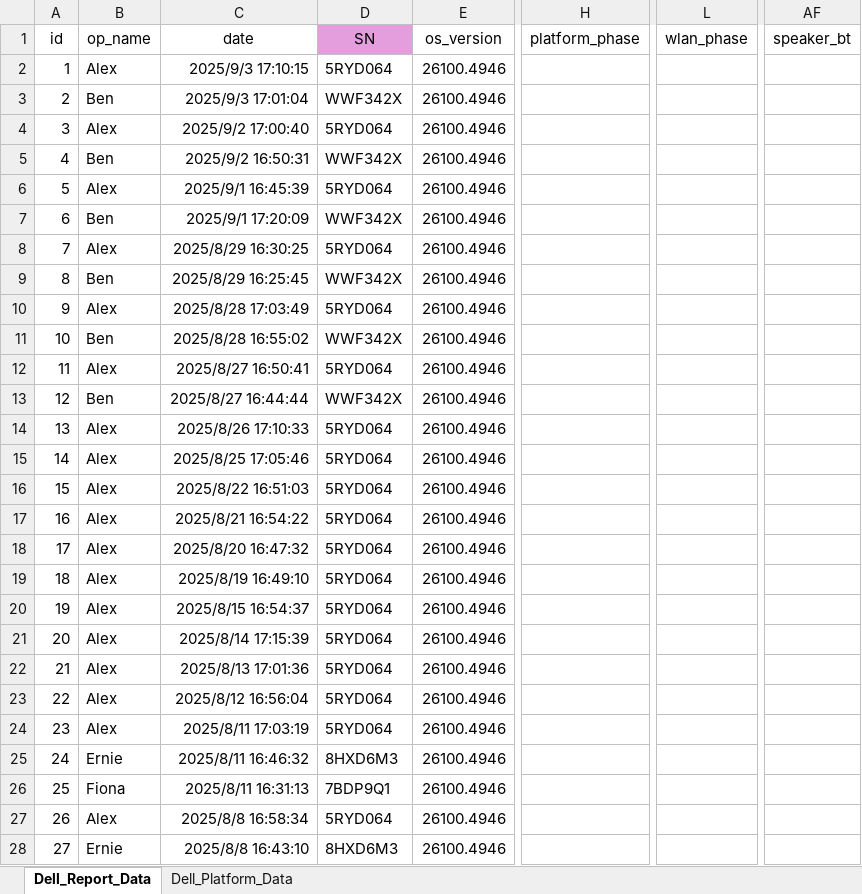
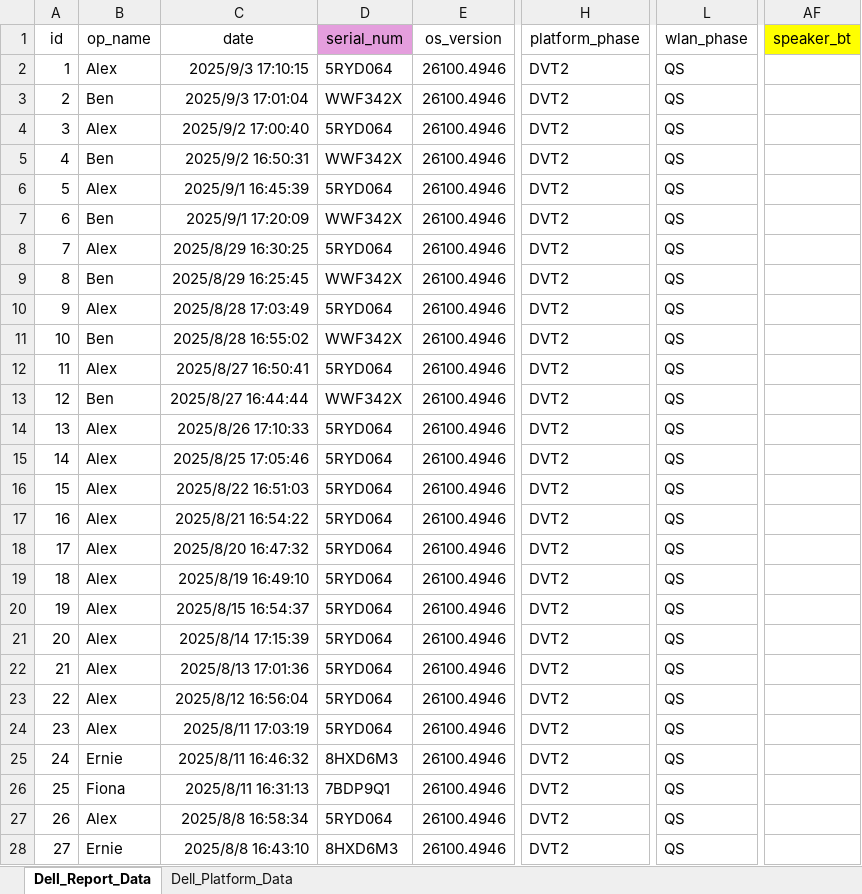
Before and after one commit to kirtox/Bluetooth-Issue-Report-Dashboard, an Excel workbook: backend/app/BTIRD.xlsx, sheet Dell_Report_Data, drawn as a sheet; only a part is shown, gaps mark what is left out; values as stored, in another font and other column widths than the file's, no borders; the diff covers the shown part only; the diff names each change by its address in the sheet, - before the commit and + after, or states it on an @@ line.

Commit message:
Add import_dell_data.py, and PlatformStatusDashboard.tsx got issue

```diff
--- a/backend/app/BTIRD.xlsx (sheet Dell_Report_Data)
+++ b/backend/app/BTIRD.xlsx (sheet Dell_Report_Data)
-D1: SN
+D1: serial_num
-AF1 fill: none
+AF1 fill: #FFFF00
-H2:H28 (platform_phase): (empty)
+H2:H28 (platform_phase): DVT2
-L2:L28 (wlan_phase): (empty)
+L2:L28 (wlan_phase): QS
```
Also changed, not shown: 32 edited cells elsewhere in this sheet, sheet Dell_Platform_Data, 6 other files.
